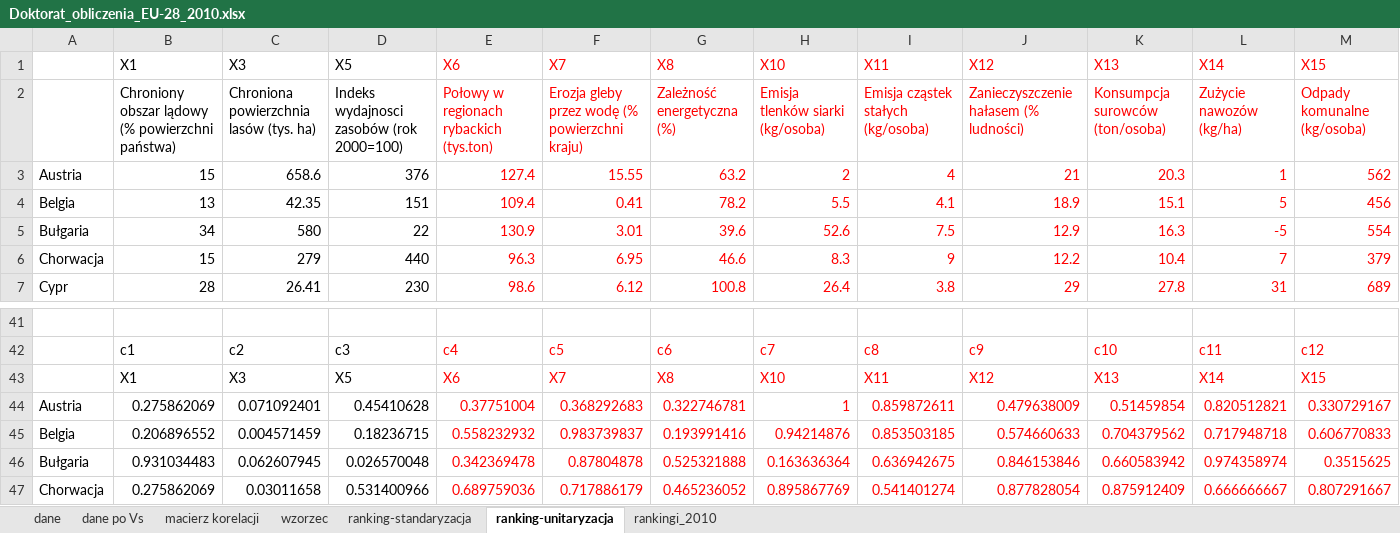
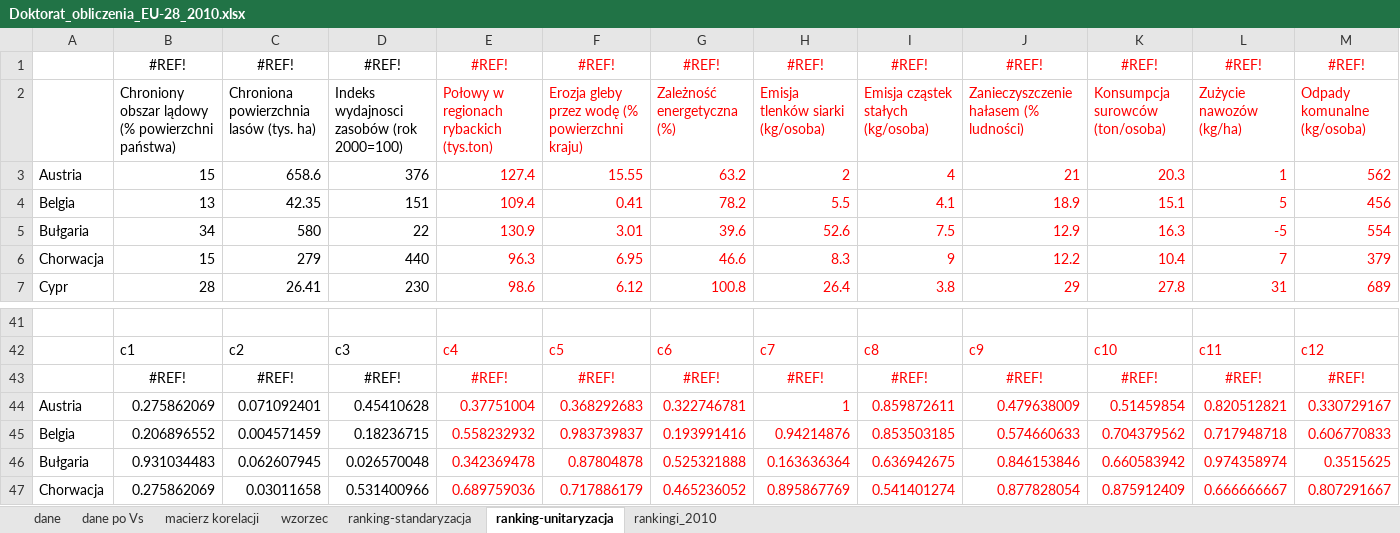
Before and after one commit to T-Zema/R_Map_Stats_GreenJobs, an Excel workbook: Arkusze/Doktorat_obliczenia_EU-28_2010.xlsx, sheet ranking-unitaryzacja, drawn as a sheet; only a part is shown, gaps mark what is left out; values as stored, in another font and other column widths than the file's, no borders; removed rows and columns are numbered as before the commit, all else as after; rows hold the shown columns only; the diff names each change by its address in the sheet, - before the commit and + after, or states it on an @@ line.

```diff
--- a/Arkusze/Doktorat_obliczenia_EU-28_2010.xlsx (sheet ranking-unitaryzacja)
+++ b/Arkusze/Doktorat_obliczenia_EU-28_2010.xlsx (sheet ranking-unitaryzacja)
-row 1:  | X1 | X3 | X5 | X6 | X7 | X8 | X10 | X11 | X12 | X13 | X14 | X15
+row 1:  | #REF! | #REF! | #REF! | #REF! | #REF! | #REF! | #REF! | #REF! | #REF! | #REF! | #REF! | #REF!
-row 43:  | X1 | X3 | X5 | X6 | X7 | X8 | X10 | X11 | X12 | X13 | X14 | X15
+row 43:  | #REF! | #REF! | #REF! | #REF! | #REF! | #REF! | #REF! | #REF! | #REF! | #REF! | #REF! | #REF!
```
Also changed, not shown: sheet ranking-standaryzacja, sheet wzorzec, formulas that keep their value, Arkusze/Doktorat_obliczenia_EU-28_2012.xlsx, Arkusze/Doktorat_obliczenia_EU-28_2013.xlsx, 40 other files.
